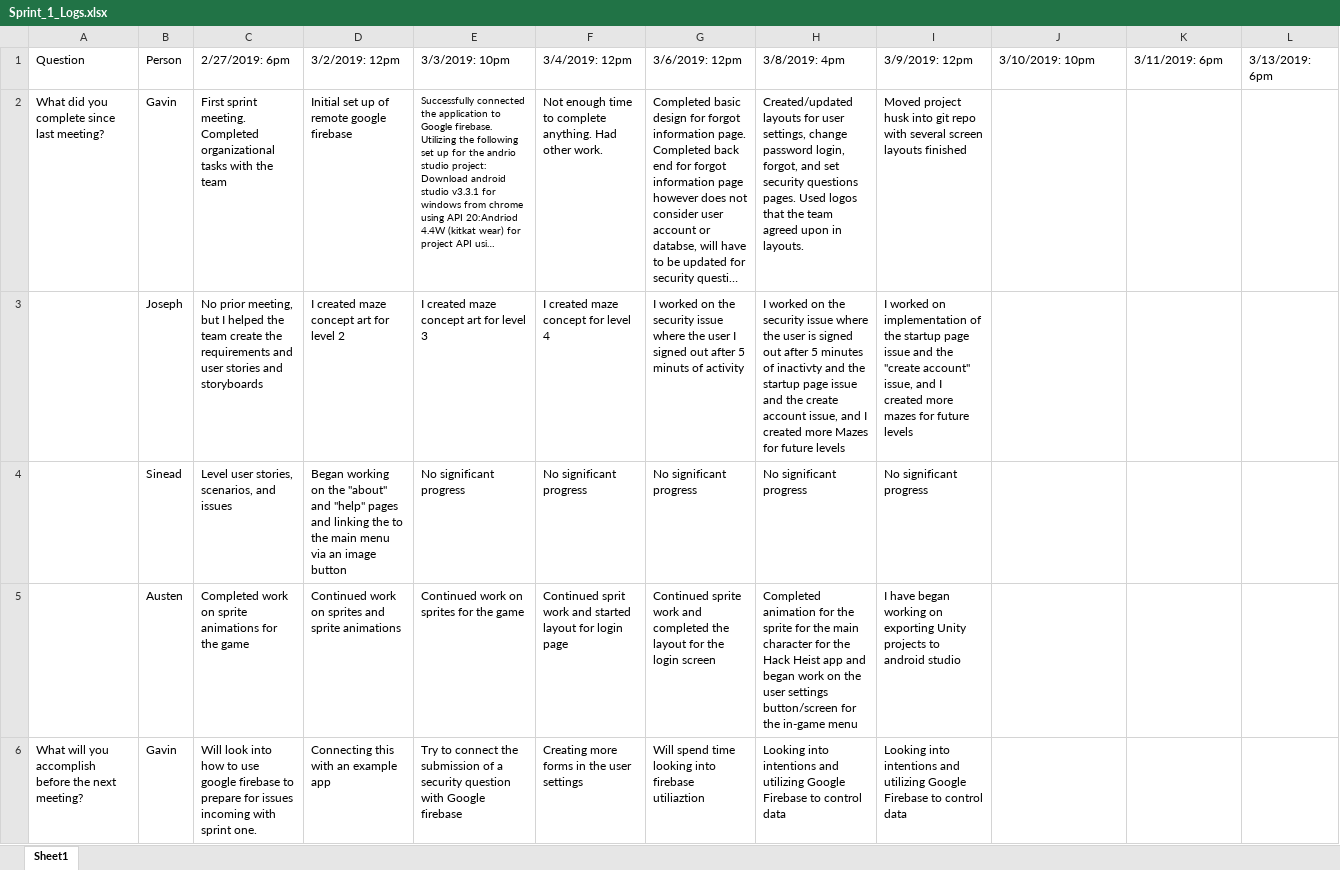
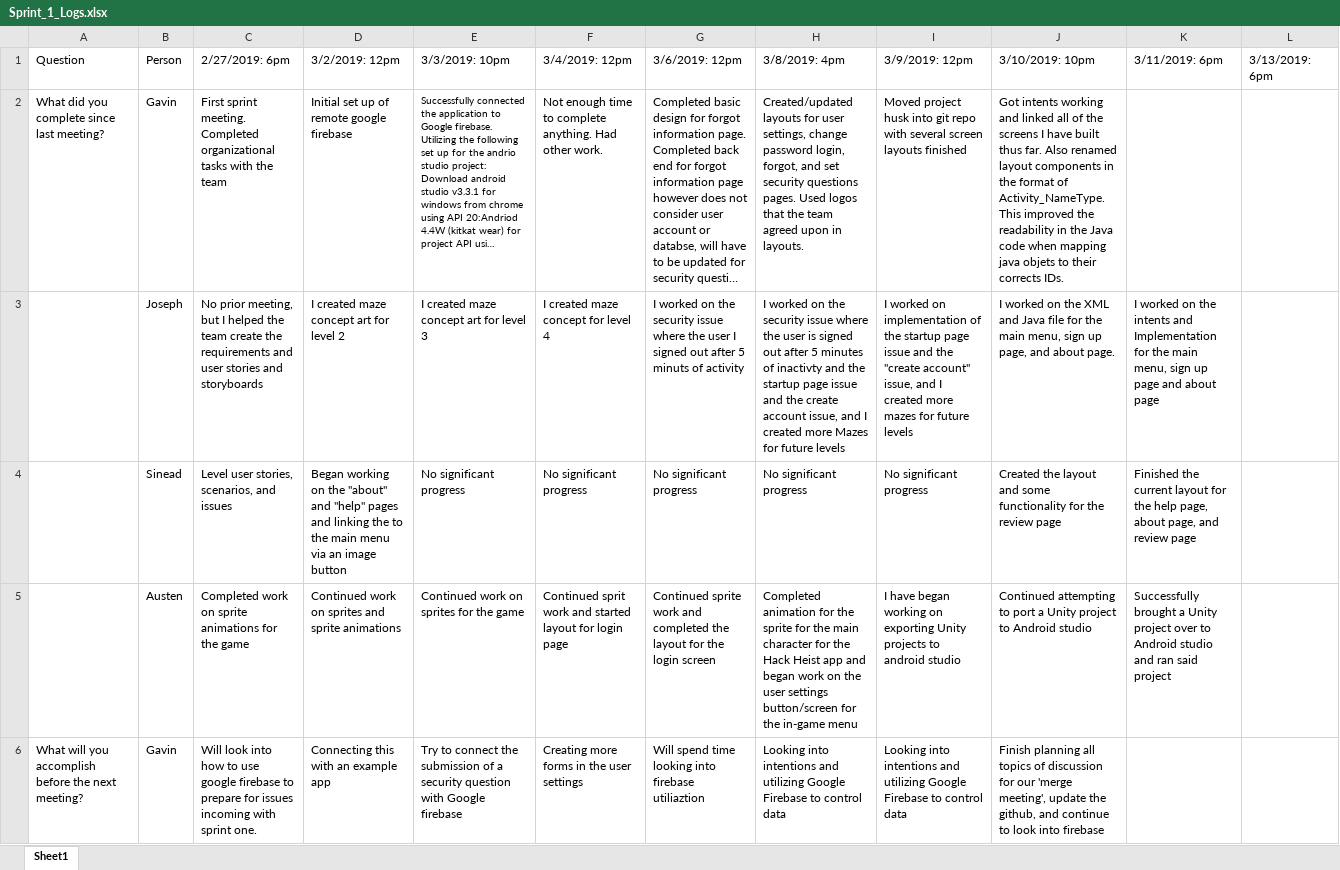
Before and after one commit to gavinjalberghini/Hack-Heist, an Excel workbook: Documents/Sprint One/Sprint_1_Logs.xlsx, sheet Sheet1, drawn as a sheet; only a part is shown; long unchanged cells end in …; values as stored, in another font and other column widths than the file's, no borders; the diff covers the shown part only; the diff names each change by its address in the sheet, - before the commit and + after, or states it on an @@ line.

Commit message:
Added to devinfo and help screens

```diff
--- a/Documents/Sprint One/Sprint_1_Logs.xlsx (sheet Sheet1)
+++ b/Documents/Sprint One/Sprint_1_Logs.xlsx (sheet Sheet1)
-J2 (3/10/2019: 10pm): (empty)
+J2 (3/10/2019: 10pm): Got intents working and linked all of the screens I have built thus far. Also renamed layout components in the format of Activity_NameType. This improved the readability in the Java code when mapping java objets to their corrects IDs.
-J3 (3/10/2019: 10pm): (empty)
+J3 (3/10/2019: 10pm): I worked on the XML and Java file for the main menu, sign up page, and about page.
-K3 (3/11/2019: 6pm): (empty)
+K3 (3/11/2019: 6pm): I worked on the intents and Implementation for the main menu, sign up page and about page
-J4 (3/10/2019: 10pm): (empty)
+J4 (3/10/2019: 10pm): Created the layout and some functionality for the review page
-K4 (3/11/2019: 6pm): (empty)
+K4 (3/11/2019: 6pm): Finished the current layout for the help page, about page, and review page
-J5 (3/10/2019: 10pm): (empty)
+J5 (3/10/2019: 10pm): Continued attempting to port a Unity project to Android studio
-K5 (3/11/2019: 6pm): (empty)
+K5 (3/11/2019: 6pm): Successfully brought a Unity project over to Android studio and ran said project
-J6 (3/10/2019: 10pm): (empty)
+J6 (3/10/2019: 10pm): Finish planning all topics of discussion for our 'merge meeting', update the github, and continue to look into firebase
```
Also changed, not shown: 27 edited cells elsewhere in this sheet, 8 other files.
